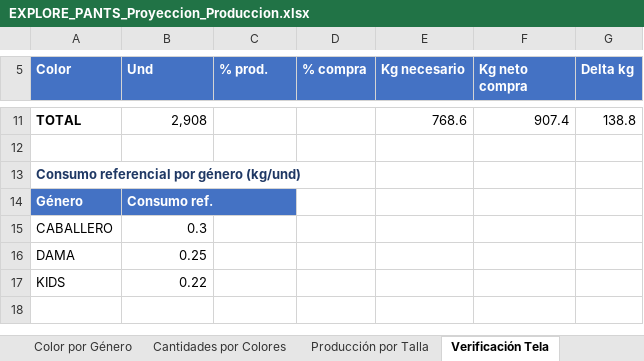
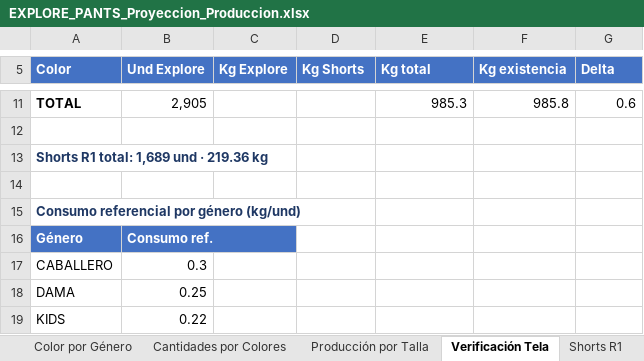
Before and after one commit to scm-svg/Data-Analyst, an Excel workbook: EXPLORE_PANTS_Proyeccion_Produccion.xlsx, sheet Verificación Tela, drawn as a sheet; only a part is shown, gaps mark what is left out; values as stored, in another font and other column widths than the file's, no borders; the diff covers the shown part only; the diff names each change by its address in the sheet, - before the commit and + after, or states it on an @@ line.

```diff
--- a/EXPLORE_PANTS_Proyeccion_Produccion.xlsx (sheet Verificación Tela)
+++ b/EXPLORE_PANTS_Proyeccion_Produccion.xlsx (sheet Verificación Tela)
+sheet tab: Shorts R1
-B5: Und
+B5: Und Explore
-C5: % prod.
+C5: Kg Explore
-D5: % compra
+D5: Kg Shorts
-E5: Kg necesario
+E5: Kg total
-F5: Kg neto compra
+F5: Kg existencia
-G5: Delta kg
+G5: Delta
-B11 (Und Explore): 2,908
+B11 (Und Explore): 2,905
-E11 (Kg total): 768.6
+E11 (Kg total): 985.3
-F11 (Kg existencia): 907.4
+F11 (Kg existencia): 985.8
-G11 (Delta): 138.8
+G11 (Delta): 0.6
+row 12: (empty)
+row 13: Shorts R1 total: 1,689 und · 219.36 kg
```
Also changed, not shown: 31 edited cells elsewhere in this sheet, sheet Producción Color × Talla, sheet Producción por Talla, sheet Color por Género, sheet Cantidades por Colores, sheet Resumen, sheet Metodología, 2 other files.
